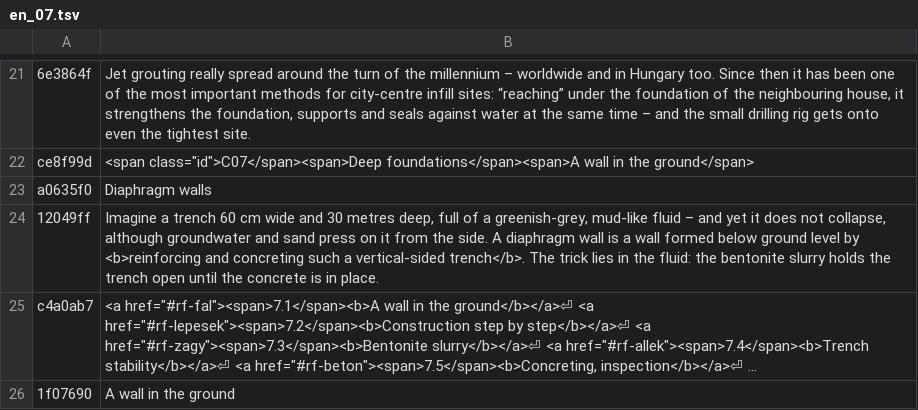
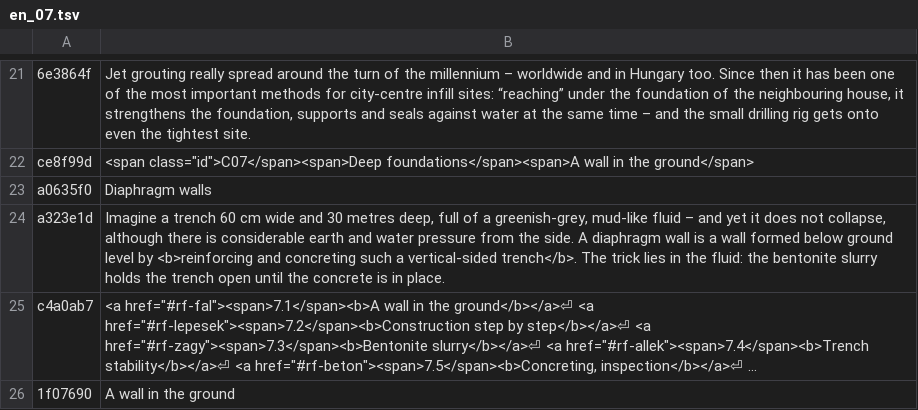
Before and after one commit to MBalika/melyalapozasok, a TSV file: _src/i18n/en_07.tsv, drawn as a sheet; only a part is shown, gaps mark what is left out; long unchanged cells end in …; removed rows and columns are numbered as before the commit, all else as after; the diff names each change by its address in the sheet, - before the commit and + after, or states it on an @@ line.

```diff
--- a/_src/i18n/en_07.tsv
+++ b/_src/i18n/en_07.tsv
-row 24: 12049ff | Imagine a trench 60 cm wide and 30 metres deep, full of a greenish-grey, mud-like fluid – and yet it does not collapse, although groundwater and sand press on it from the side. A diaphragm wall is a wall formed below ground level by <b>reinforcing and concreting such a vertical-sided trench</b>. The trick lies in the fluid: the bentonite slurry holds the trench open until the concrete is in place.
+row 24: a323e1d | Imagine a trench 60 cm wide and 30 metres deep, full of a greenish-grey, mud-like fluid – and yet it does not collapse, although there is considerable earth and water pressure from the side. A diaphragm wall is a wall formed below ground level by <b>reinforcing and concreting such a vertical-sided trench</b>. The trick lies in the fluid: the bentonite slurry holds the trench open until the concrete is in place.
```
Also changed, not shown: 3 other files.
